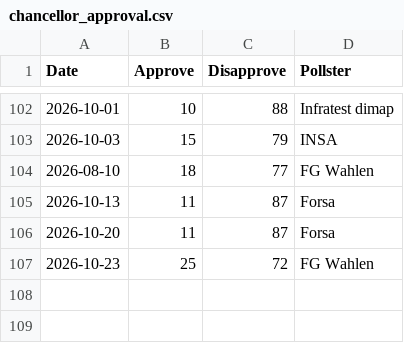
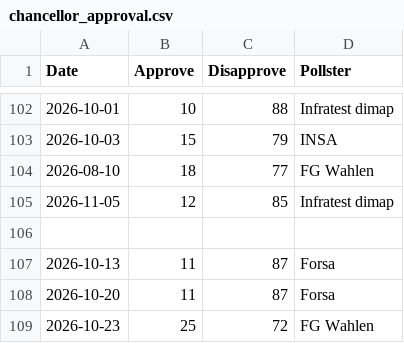
Before and after one commit to kanzlercheck/kanzlercheck.github.io, a CSV file: data/chancellor_approval.csv, drawn as a sheet; only a part is shown, gaps mark what is left out; the diff names each change by its address in the sheet, - before the commit and + after, or states it on an @@ line.

Commit message:
Add new chancellor approval data for November 2026 by Infratest dimap
Added new approval data for Infratest dimap on November 5, 2026.

```diff
--- a/data/chancellor_approval.csv
+++ b/data/chancellor_approval.csv
+row 105: 2026-11-05 | 12 | 85 | Infratest dimap
+row 106: (empty)
```
